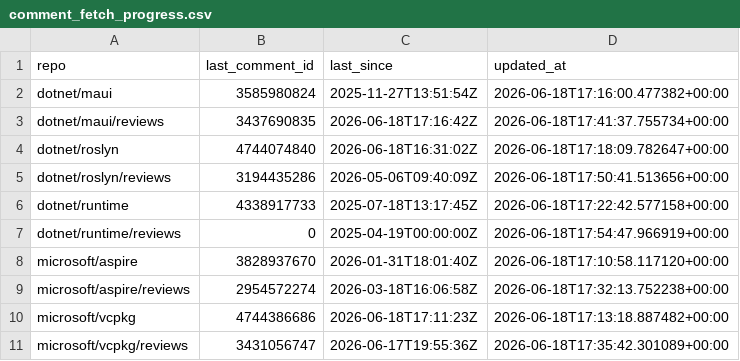
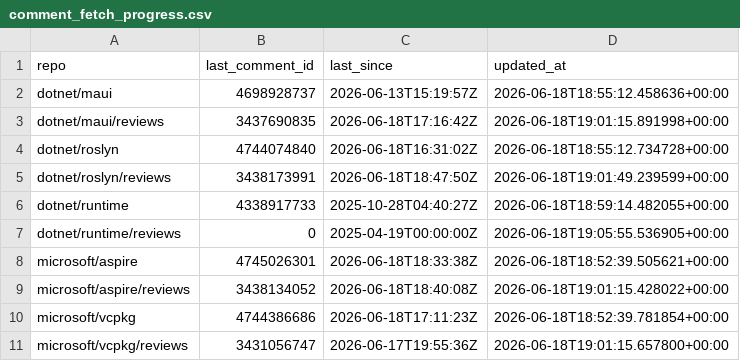
Before and after one commit to danmoseley/repo-health-metrics, a CSV file: data/comment_fetch_progress.csv, drawn as a sheet.

```diff
--- a/data/comment_fetch_progress.csv
+++ b/data/comment_fetch_progress.csv
@@ -1,11 +1,11 @@
 repo,last_comment_id,last_since,updated_at
-dotnet/maui,3585980824,2025-11-27T13:51:54Z,2026-06-18T17:16:00.477382+00:00
-dotnet/maui/reviews,3437690835,2026-06-18T17:16:42Z,2026-06-18T17:41:37.755734+00:00
-dotnet/roslyn,4744074840,2026-06-18T16:31:02Z,2026-06-18T17:18:09.782647+00:00
-dotnet/roslyn/reviews,3194435286,2026-05-06T09:40:09Z,2026-06-18T17:50:41.513656+00:00
-dotnet/runtime,4338917733,2025-07-18T13:17:45Z,2026-06-18T17:22:42.577158+00:00
-dotnet/runtime/reviews,0,2025-04-19T00:00:00Z,2026-06-18T17:54:47.966919+00:00
-microsoft/aspire,3828937670,2026-01-31T18:01:40Z,2026-06-18T17:10:58.117120+00:00
-microsoft/aspire/reviews,2954572274,2026-03-18T16:06:58Z,2026-06-18T17:32:13.752238+00:00
-microsoft/vcpkg,4744386686,2026-06-18T17:11:23Z,2026-06-18T17:13:18.887482+00:00
-microsoft/vcpkg/reviews,3431056747,2026-06-17T19:55:36Z,2026-06-18T17:35:42.301089+00:00
+dotnet/maui,4698928737,2026-06-13T15:19:57Z,2026-06-18T18:55:12.458636+00:00
+dotnet/maui/reviews,3437690835,2026-06-18T17:16:42Z,2026-06-18T19:01:15.891998+00:00
+dotnet/roslyn,4744074840,2026-06-18T16:31:02Z,2026-06-18T18:55:12.734728+00:00
+dotnet/roslyn/reviews,3438173991,2026-06-18T18:47:50Z,2026-06-18T19:01:49.239599+00:00
+dotnet/runtime,4338917733,2025-10-28T04:40:27Z,2026-06-18T18:59:14.482055+00:00
+dotnet/runtime/reviews,0,2025-04-19T00:00:00Z,2026-06-18T19:05:55.536905+00:00
+microsoft/aspire,4745026301,2026-06-18T18:33:38Z,2026-06-18T18:52:39.505621+00:00
+microsoft/aspire/reviews,3438134052,2026-06-18T18:40:08Z,2026-06-18T19:01:15.428022+00:00
+microsoft/vcpkg,4744386686,2026-06-18T17:11:23Z,2026-06-18T18:52:39.781854+00:00
+microsoft/vcpkg/reviews,3431056747,2026-06-17T19:55:36Z,2026-06-18T19:01:15.657800+00:00
```
Also changed, not shown: data/fetch_progress.csv, 43 other files.
